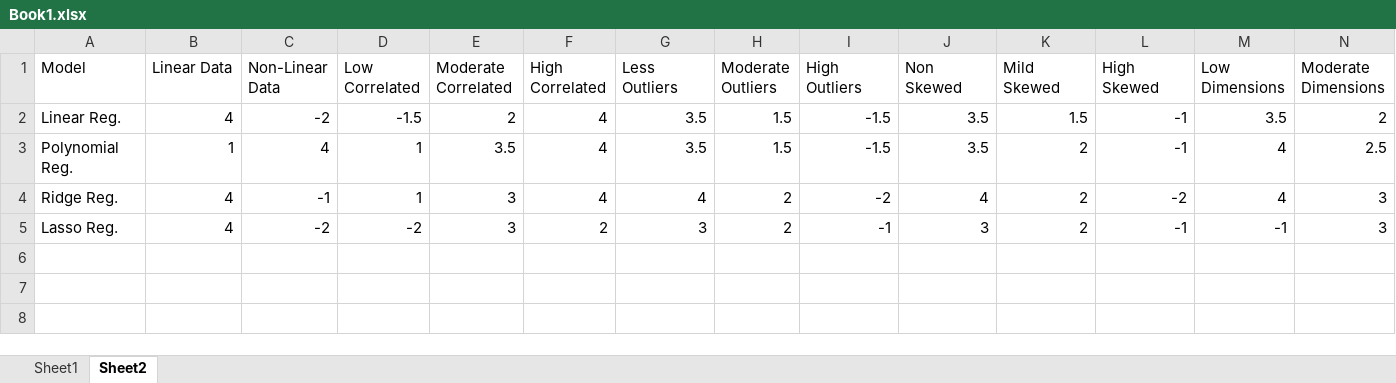
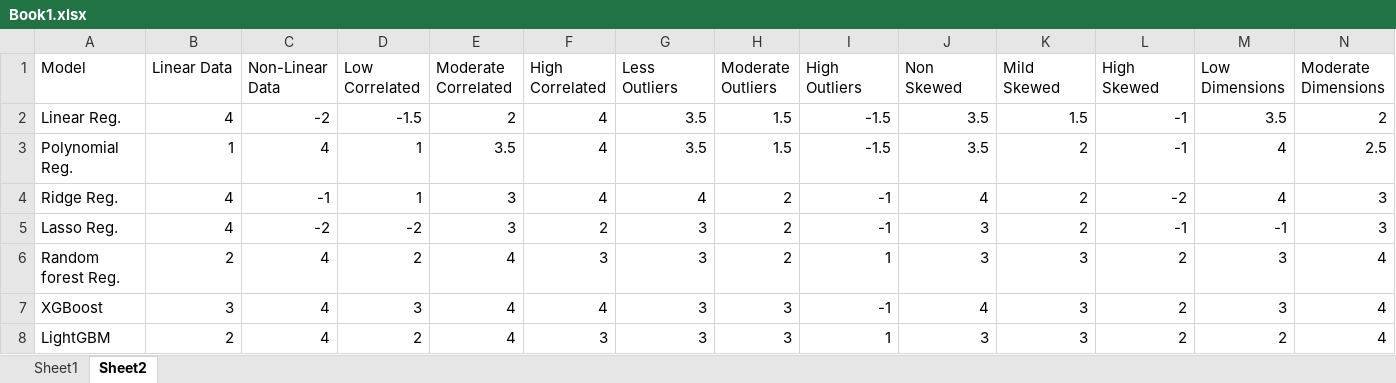
Before and after one commit to Lsai2122/ModelMate, an Excel workbook: Book1.xlsx, sheet Sheet2, drawn as a sheet; only a part is shown; values as stored, in another font and other column widths than the file's, no borders; conditional formats not drawn; rows hold the shown columns only; the diff names each change by its address in the sheet, - before the commit and + after, or states it on an @@ line.

```diff
--- a/Book1.xlsx (sheet Sheet2)
+++ b/Book1.xlsx (sheet Sheet2)
-I4 (High Outliers): -2
+I4 (High Outliers): -1
+row 6: Random forest Reg. | 2 | 4 | 2 | 4 | 3 | 3 | 2 | 1 | 3 | 3 | 2 | 3 | 4
+row 7: XGBoost | 3 | 4 | 3 | 4 | 4 | 3 | 3 | -1 | 4 | 3 | 2 | 3 | 4
+row 8: LightGBM | 2 | 4 | 2 | 4 | 3 | 3 | 3 | 1 | 3 | 3 | 2 | 2 | 4
```
Also changed, not shown: sheet Sheet1, 2 other files.
